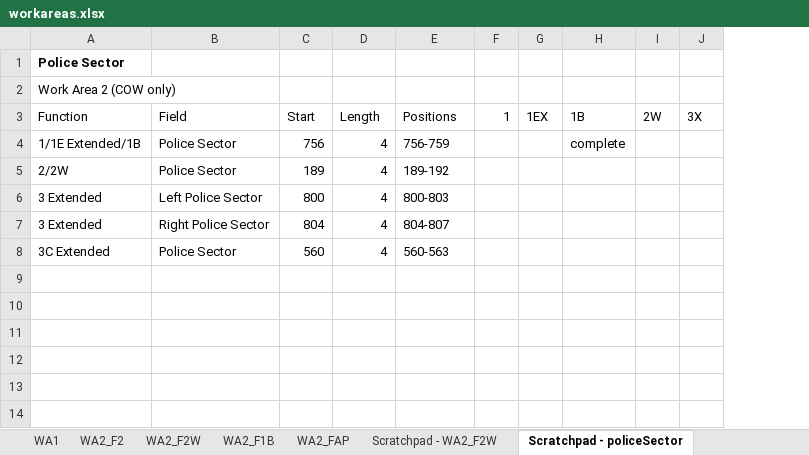
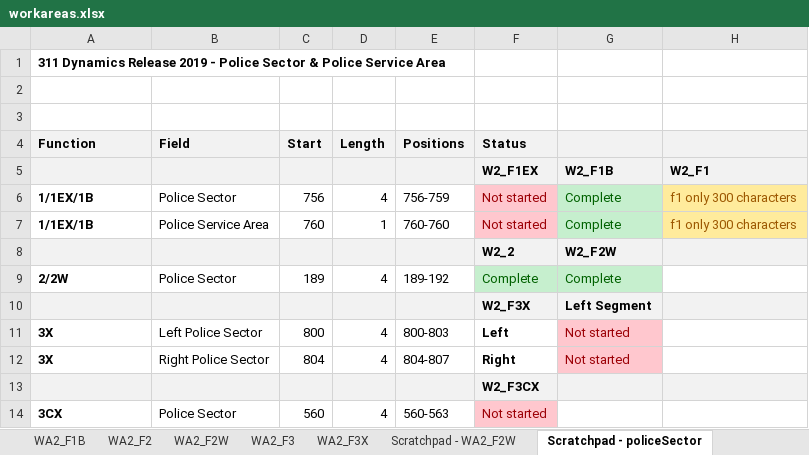
Before and after one commit to CityOfNewYork/geoclient, an Excel workbook: geoclient-core/etc/workareas.xlsx, sheet Scratchpad - policeSector, drawn as a sheet; values as stored, in another font and other column widths than the file's, no borders; removed rows and columns are numbered as before the commit, all else as after; the diff names each change by its address in the sheet, - before the commit and + after, or states it on an @@ line.

Commit message:
Updated existing WA2_3 with WA2_3X new fields
For some reason F3 is 1000 characters (like 3X) already.
Several filler* field renamings including (left|right)SegmentFiller*
(left|right)SegmentBlockfaceId moved to later 3X positions
(left|right)SegmentPolicePatrolBorough added
(left|right)SegmentBoroughCode added
(left|right)SegmentPoliceSector added
s/rightOfWarType/rightOfWayType/g

```diff
--- a/geoclient-core/etc/workareas.xlsx (sheet Scratchpad - policeSector)
+++ b/geoclient-core/etc/workareas.xlsx (sheet Scratchpad - policeSector)
+sheet tab: WA2_F3
+sheet tab: WA2_F3X
@@ sheet tab order changed: WA2_F1B | WA2_F2 | WA2_F2W | WA2_F3 | WA2_F3X | Scratchpad - WA2_F2W | Scratchpad - policeSector @@
-column F (1), empty
-column G (1EX), empty
-column H (1B), row 4: complete
-column I (2W), empty
-column J (3X), empty
+column F (Status), row 6: Not started; row 9: Complete; rows 11-12: Left | Right; row 14: Not started
+column G, row 6: Complete; row 9: Complete; rows 11-12: Not started | Not started
+column H, row 6: f1 only 300 characters
-A1 (Function): Police Sector
+A1 (Function): 311 Dynamics Release 2019 - Police Sector & Police Service Area
-A2 (Function): Work Area 2 (COW only)
+A2 (Function): (empty)
+row 3: (empty)
@@ A4:E4 bold: off → on, fill: none → #F2F2F2 @@
+row 5:  |  |  |  |  | W2_F1EX | W2_F1B | W2_F1
-A6 (Function): 1/1E Extended/1B
+A6 (Function): 1/1EX/1B
-A6 bold: off
+A6 bold: on
+row 7: 1/1EX/1B | Police Service Area | 760 | 1 | 760-760 | Not started | Complete | f1 only 300 characters
+row 8:  |  |  |  |  | W2_2 | W2_F2W
-A9 bold: off
+A9 bold: on
+row 10:  |  |  |  |  | W2_F3X | Left Segment
-A11:A12 (Function): 3 Extended
+A11:A12 (Function): 3X
-A11:A12 bold: off
+A11:A12 bold: on
+row 13:  |  |  |  |  | W2_F3CX
-A14 (Function): 3C Extended
+A14 (Function): 3CX
-A14 bold: off
+A14 bold: on
```
Also changed, not shown: other sheet tabs, 1 other file.
